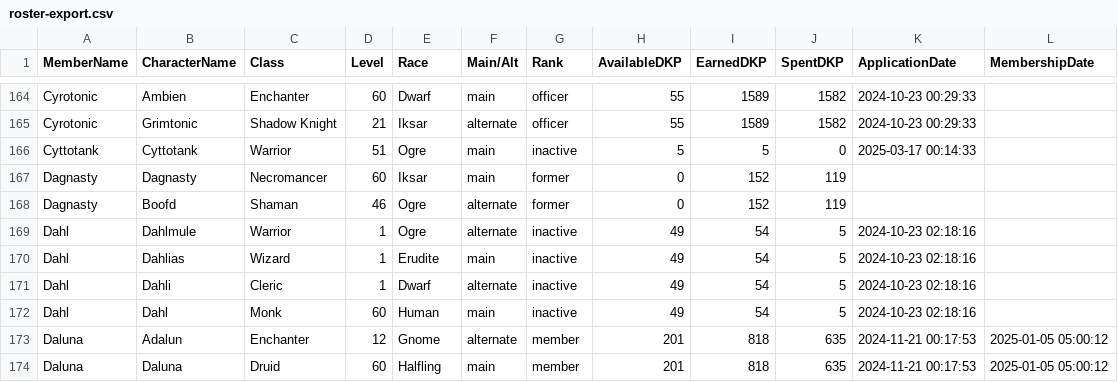
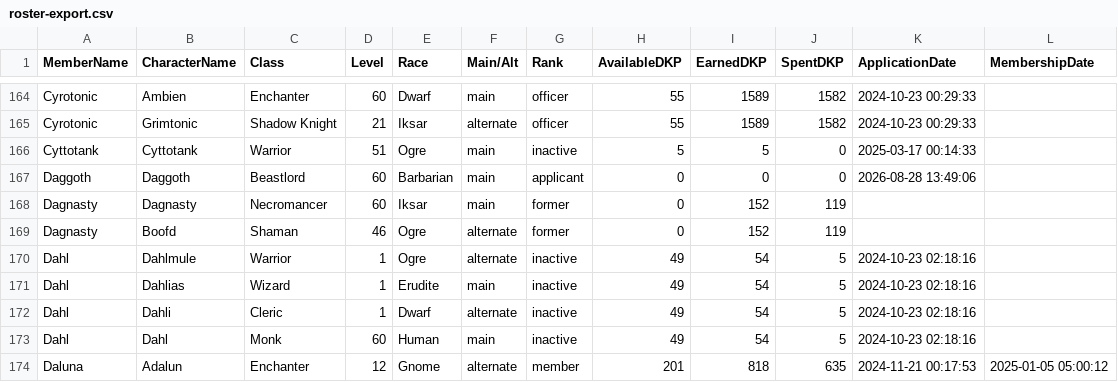
Before and after one commit to Larcen22/Axiom-DKP2, a CSV file: roster-export.csv, drawn as a sheet; only a part is shown, gaps mark what is left out; the shorter side is filled out with more unchanged rows; the diff names each change by its address in the sheet, - before the commit and + after, or states it on an @@ line.

Commit message:
Auto data sync: roster-export.csv, users.json (2026-08-28 19:04 UTC)

```diff
--- a/roster-export.csv
+++ b/roster-export.csv
+row 167: Daggoth | Daggoth | Beastlord | 60 | Barbarian | main | applicant | 0 | 0 | 0 | 2026-08-28 13:49:06
```
Also changed, not shown: 1 other file.
